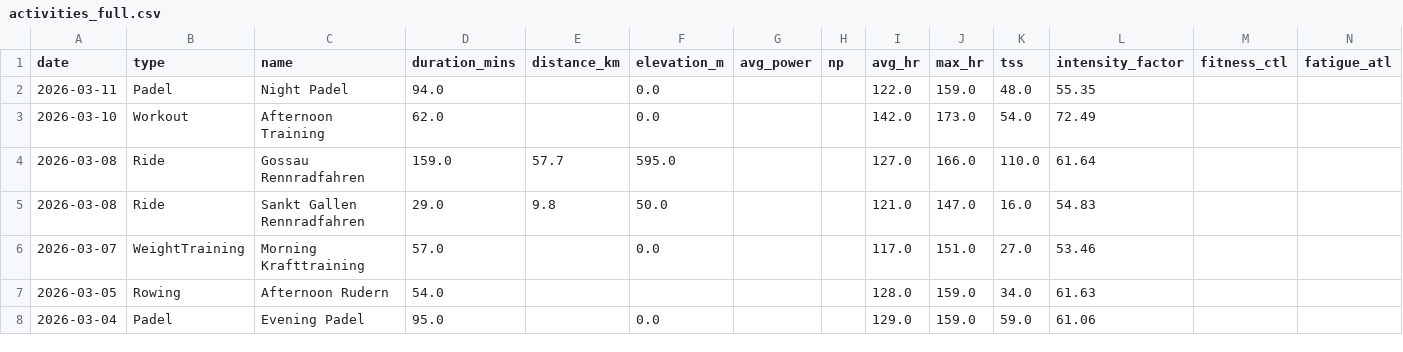
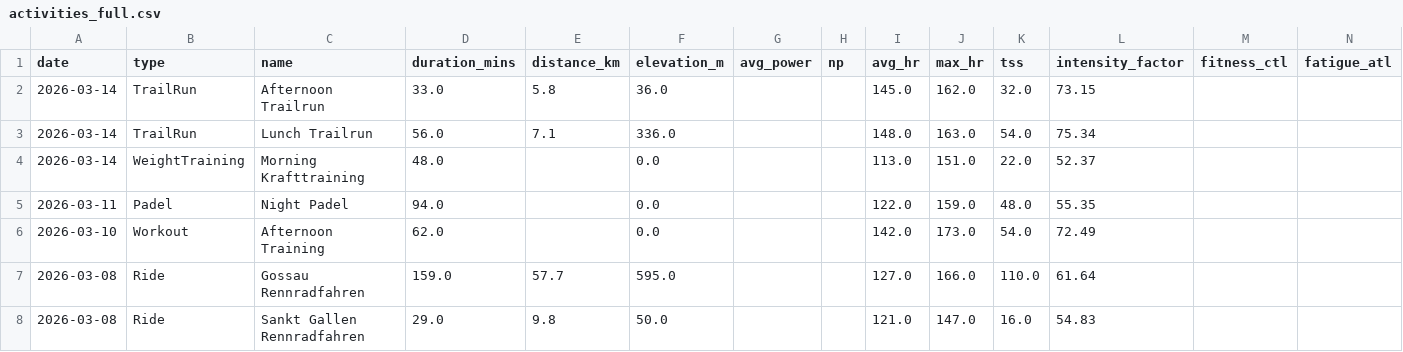
Before and after one commit to basch1117/trainingdata, a CSV file: activities_full.csv, drawn as a sheet; only a part is shown; the shorter side is filled out with more unchanged rows.

Commit message:
Update training data 2026-03-16

```diff
--- a/activities_full.csv
+++ b/activities_full.csv
@@ -1,2 +1,5 @@
 date,type,name,duration_mins,distance_km,elevation_m,avg_power,np,avg_hr,max_hr,tss,intensity_factor,fitness_ctl,fatigue_atl
+2026-03-14,TrailRun,Afternoon Trailrun,33.0,5.8,36.0,,,145.0,162.0,32.0,73.15,,
+2026-03-14,TrailRun,Lunch Trailrun,56.0,7.1,336.0,,,148.0,163.0,54.0,75.34,,
+2026-03-14,WeightTraining,Morning Krafttraining,48.0,,0.0,,,113.0,151.0,22.0,52.37,,
 2026-03-11,Padel,Night Padel,94.0,,0.0,,,122.0,159.0,48.0,55.35,,
```
Also changed, not shown: activities_12weeks.csv, wellness_12weeks.csv, 3 other files.
